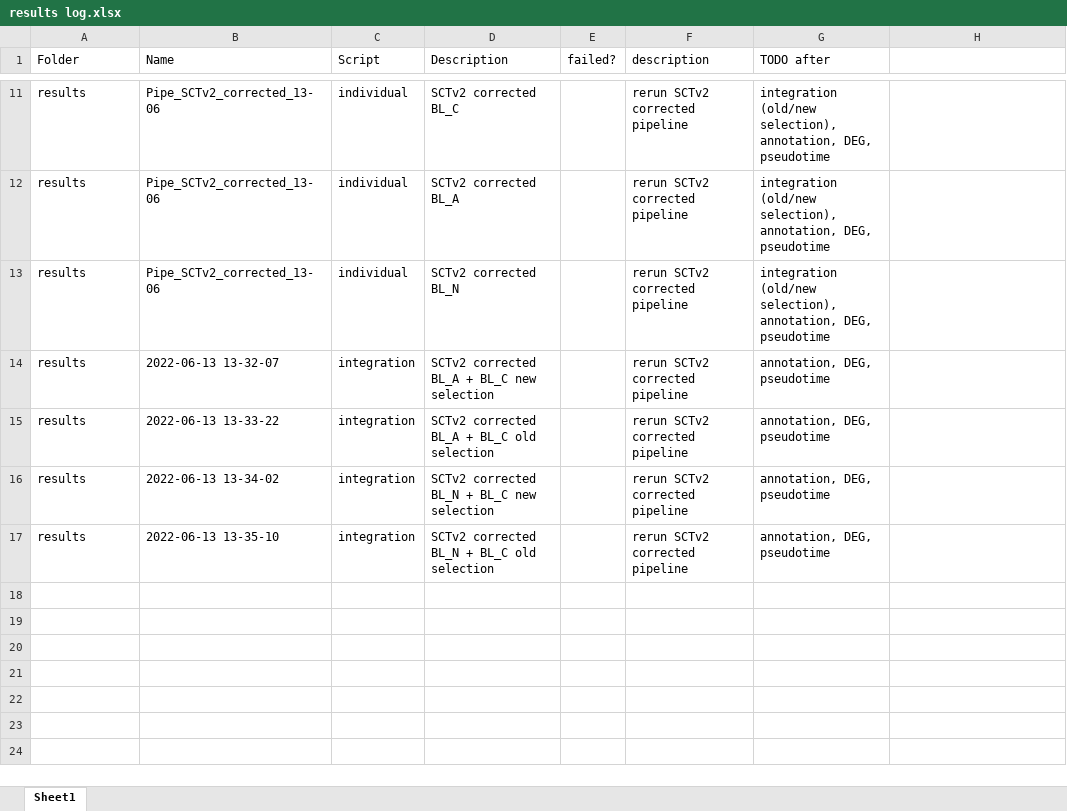
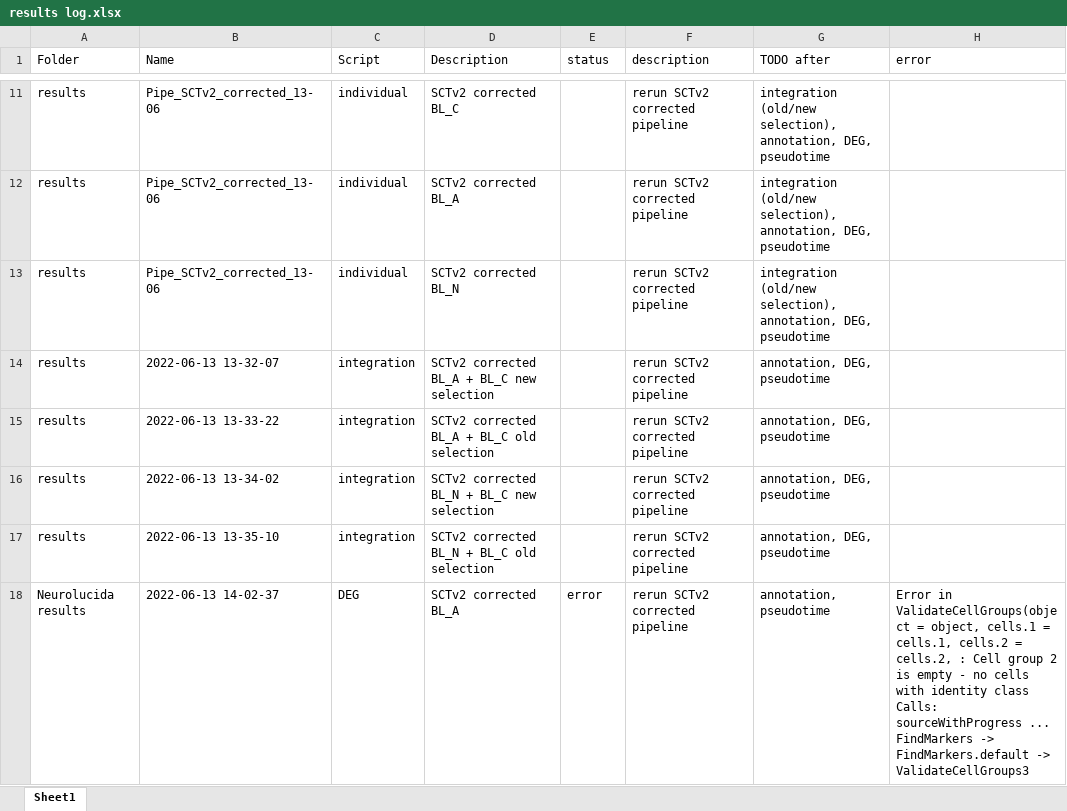
Before and after one commit to mauritsunkel/Discernas, an Excel workbook: Seurat/results log.xlsx, sheet Sheet1, drawn as a sheet; only a part is shown, gaps mark what is left out; values as stored, in another font and other column widths than the file's, no borders; the diff names each change by its address in the sheet, - before the commit and + after, or states it on an @@ line.

Commit message:
tried to run SCTv2 correctd BL_A for DEG, got error, look into DEG errors for individual DEG runs? does this also happen for integrated data?

```diff
--- a/Seurat/results log.xlsx (sheet Sheet1)
+++ b/Seurat/results log.xlsx (sheet Sheet1)
-E1: failed?
+E1: status
-H1: (empty)
+H1: error
+row 18: Neurolucida results | 2022-06-13 14-02-37 | DEG | SCTv2 corrected BL_A | error | rerun SCTv2 corrected pipeline | annotation, pseudotime | Error in ValidateCellGroups(object = object, cells.1 = cells.1, cells.2 = cells.2, : Cell group 2 is empty - no cells with identity class Calls: sourceWithProgress ... FindMarkers -> FindMarkers.default -> ValidateCellGroups3
```
Also changed, not shown: 1 other file.
